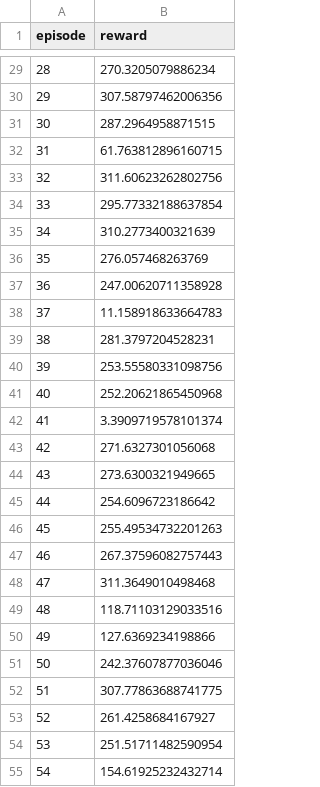
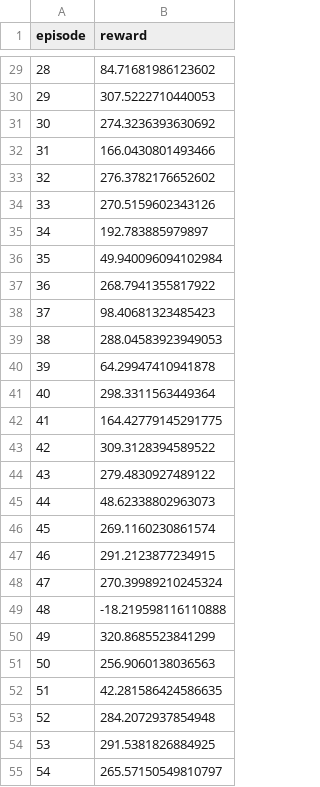
Before and after one commit to AgrimaKhanna/lunar-lander, a CSV file: PPO/testing_logs/testing_log.csv, drawn as a sheet; only a part is shown, gaps mark what is left out; the diff covers the shown part only.

```diff
--- a/PPO/testing_logs/testing_log.csv
+++ b/PPO/testing_logs/testing_log.csv
@@ -29,27 +29,27 @@ episode,reward
-28,270.3205079886234
-29,307.58797462006356
-30,287.2964958871515
-31,61.763812896160715
-32,311.60623262802756
-33,295.77332188637854
-34,310.2773400321639
-35,276.057468263769
-36,247.00620711358928
-37,11.158918633664783
-38,281.3797204528231
-39,253.55580331098756
-40,252.20621865450968
-41,3.3909719578101374
-42,271.6327301056068
-43,273.6300321949665
-44,254.6096723186642
-45,255.49534732201263
-46,267.37596082757443
-47,311.3649010498468
-48,118.71103129033516
-49,127.6369234198866
-50,242.37607877036046
-51,307.77863688741775
-52,261.4258684167927
-53,251.51711482590954
-54,154.61925232432714
+28,84.71681986123602
+29,307.5222710440053
+30,274.3236393630692
+31,166.0430801493466
+32,276.3782176652602
+33,270.5159602343126
+34,192.783885979897
+35,49.940096094102984
+36,268.7941355817922
+37,98.40681323485423
+38,288.04583923949053
+39,64.29947410941878
+40,298.3311563449364
+41,164.42779145291775
+42,309.3128394589522
+43,279.4830927489122
+44,48.62338802963073
+45,269.1160230861574
+46,291.2123877234915
+47,270.39989210245324
+48,-18.219598116110888
+49,320.8685523841299
+50,256.9060138036563
+51,42.281586424586635
+52,284.2072937854948
+53,291.5381826884925
+54,265.57150549810797
```
Also changed, not shown: 73 edited cells elsewhere in this file, 7 other files.
